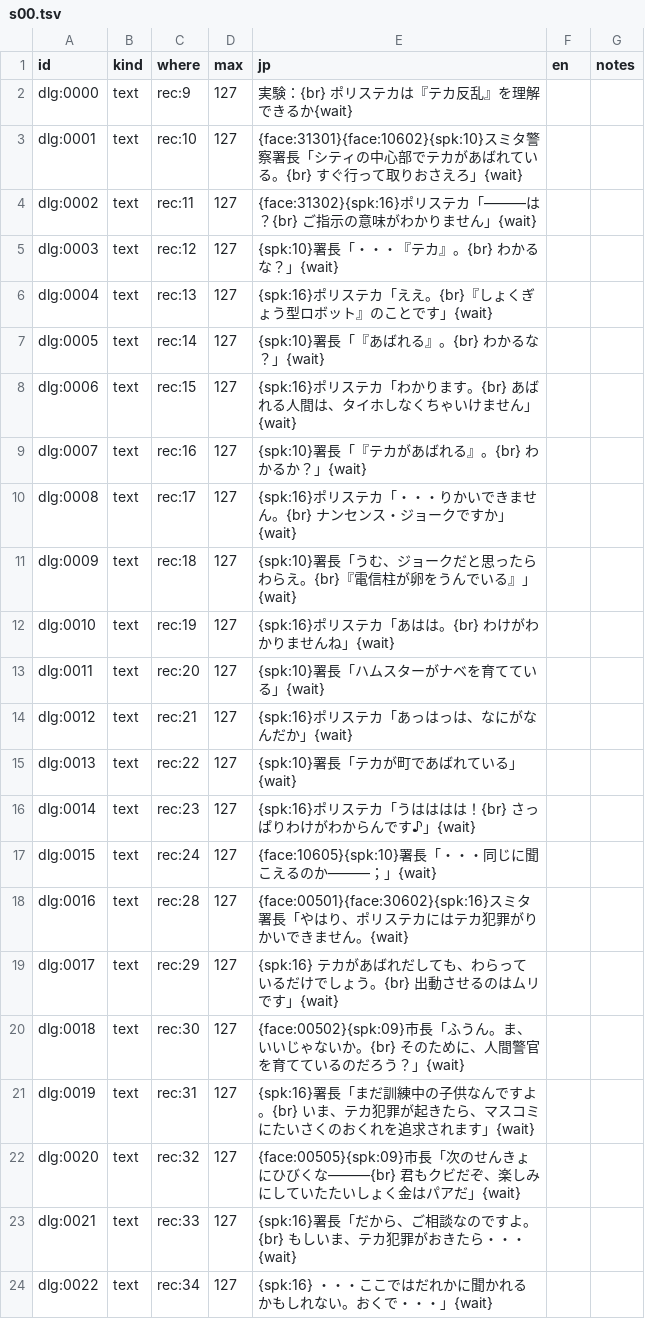
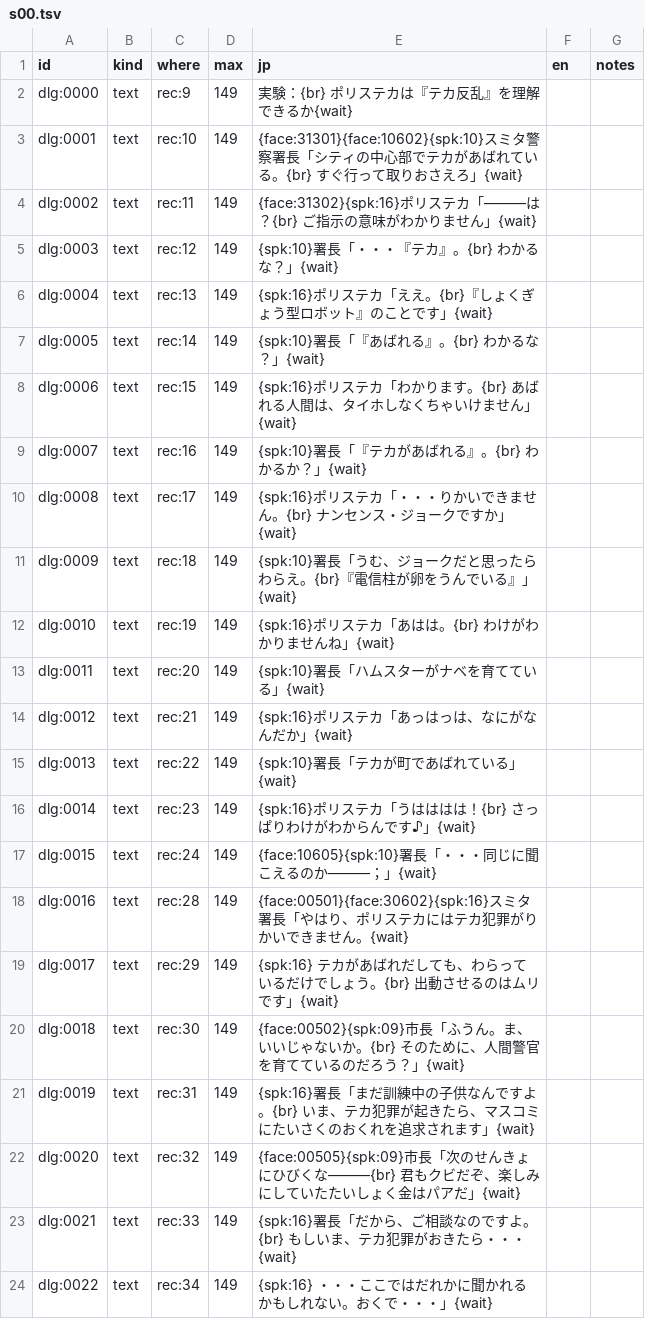
Before and after one commit to minhnhattonthat/toyrobo-force-en, a TSV file: script/dialogue/s00.tsv, drawn as a sheet.

```diff
--- a/script/dialogue/s00.tsv
+++ b/script/dialogue/s00.tsv
@@ -1,24 +1,24 @@
 id	kind	where	max	jp	en	notes
-dlg:0000	text	rec:9	127	　実験：{br}　ポリステカは『テカ反乱』を理解できるか{wait}		
-dlg:0001	text	rec:10	127	{face:31301}{face:10602}{spk:10}スミタ警察署長「シティの中心部でテカがあばれている。{br}　すぐ行って取りおさえろ」{wait}		
-dlg:0002	text	rec:11	127	{face:31302}{spk:16}ポリステカ「―――は？{br}　ご指示の意味がわかりません」{wait}		
-dlg:0003	text	rec:12	127	{spk:10}署長「・・・『テカ』。{br}　わかるな？」{wait}		
-dlg:0004	text	rec:13	127	{spk:16}ポリステカ「ええ。{br}『しょくぎょう型ロボット』のことです」{wait}		
-dlg:0005	text	rec:14	127	{spk:10}署長「『あばれる』。{br}　わかるな？」{wait}		
-dlg:0006	text	rec:15	127	{spk:16}ポリステカ「わかります。{br}　あばれる人間は、タイホしなくちゃいけません」{wait}		
-dlg:0007	text	rec:16	127	{spk:10}署長「『テカがあばれる』。{br}　わかるか？」{wait}		
-dlg:0008	text	rec:17	127	{spk:16}ポリステカ「・・・りかいできません。{br}　ナンセンス・ジョークですか」{wait}		
-dlg:0009	text	rec:18	127	{spk:10}署長「うむ、ジョークだと思ったらわらえ。{br}『電信柱が卵をうんでいる』」{wait}		
-dlg:0010	text	rec:19	127	{spk:16}ポリステカ「あはは。{br}　わけがわかりませんね」{wait}		
-dlg:0011	text	rec:20	127	{spk:10}署長「ハムスターがナベを育てている」{wait}		
-dlg:0012	text	rec:21	127	{spk:16}ポリステカ「あっはっは、なにがなんだか」{wait}		
-dlg:0013	text	rec:22	127	{spk:10}署長「テカが町であばれている」{wait}		
-dlg:0014	text	rec:23	127	{spk:16}ポリステカ「うはははは！{br}　さっぱりわけがわからんです♪」{wait}		
-dlg:0015	text	rec:24	127	{face:10605}{spk:10}署長「・・・同じに聞こえるのか―――；」{wait}		
-dlg:0016	text	rec:28	127	{face:00501}{face:30602}{spk:16}スミタ署長「やはり、ポリステカにはテカ犯罪がりかいできません。{wait}		
-dlg:0017	text	rec:29	127	{spk:16}　テカがあばれだしても、わらっているだけでしょう。{br}　出動させるのはムリです」{wait}		
-dlg:0018	text	rec:30	127	{face:00502}{spk:09}市長「ふうん。ま、いいじゃないか。{br}　そのために、人間警官を育てているのだろう？」{wait}		
-dlg:0019	text	rec:31	127	{spk:16}署長「まだ訓練中の子供なんですよ。{br}　いま、テカ犯罪が起きたら、マスコミにたいさくのおくれを追求されます」{wait}		
-dlg:0020	text	rec:32	127	{face:00505}{spk:09}市長「次のせんきょにひびくな―――{br}　君もクビだぞ、楽しみにしていたたいしょく金はパアだ」{wait}		
-dlg:0021	text	rec:33	127	{spk:16}署長「だから、ご相談なのですよ。{br}　もしいま、テカ犯罪がおきたら・・・{wait}		
-dlg:0022	text	rec:34	127	{spk:16}　・・・ここではだれかに聞かれるかもしれない。おくで・・・」{wait}		
+dlg:0000	text	rec:9	149	　実験：{br}　ポリステカは『テカ反乱』を理解できるか{wait}		
+dlg:0001	text	rec:10	149	{face:31301}{face:10602}{spk:10}スミタ警察署長「シティの中心部でテカがあばれている。{br}　すぐ行って取りおさえろ」{wait}		
+dlg:0002	text	rec:11	149	{face:31302}{spk:16}ポリステカ「―――は？{br}　ご指示の意味がわかりません」{wait}		
+dlg:0003	text	rec:12	149	{spk:10}署長「・・・『テカ』。{br}　わかるな？」{wait}		
+dlg:0004	text	rec:13	149	{spk:16}ポリステカ「ええ。{br}『しょくぎょう型ロボット』のことです」{wait}		
+dlg:0005	text	rec:14	149	{spk:10}署長「『あばれる』。{br}　わかるな？」{wait}		
+dlg:0006	text	rec:15	149	{spk:16}ポリステカ「わかります。{br}　あばれる人間は、タイホしなくちゃいけません」{wait}		
+dlg:0007	text	rec:16	149	{spk:10}署長「『テカがあばれる』。{br}　わかるか？」{wait}		
+dlg:0008	text	rec:17	149	{spk:16}ポリステカ「・・・りかいできません。{br}　ナンセンス・ジョークですか」{wait}		
+dlg:0009	text	rec:18	149	{spk:10}署長「うむ、ジョークだと思ったらわらえ。{br}『電信柱が卵をうんでいる』」{wait}		
+dlg:0010	text	rec:19	149	{spk:16}ポリステカ「あはは。{br}　わけがわかりませんね」{wait}		
+dlg:0011	text	rec:20	149	{spk:10}署長「ハムスターがナベを育てている」{wait}		
+dlg:0012	text	rec:21	149	{spk:16}ポリステカ「あっはっは、なにがなんだか」{wait}		
+dlg:0013	text	rec:22	149	{spk:10}署長「テカが町であばれている」{wait}		
+dlg:0014	text	rec:23	149	{spk:16}ポリステカ「うはははは！{br}　さっぱりわけがわからんです♪」{wait}		
+dlg:0015	text	rec:24	149	{face:10605}{spk:10}署長「・・・同じに聞こえるのか―――；」{wait}		
+dlg:0016	text	rec:28	149	{face:00501}{face:30602}{spk:16}スミタ署長「やはり、ポリステカにはテカ犯罪がりかいできません。{wait}		
+dlg:0017	text	rec:29	149	{spk:16}　テカがあばれだしても、わらっているだけでしょう。{br}　出動させるのはムリです」{wait}		
+dlg:0018	text	rec:30	149	{face:00502}{spk:09}市長「ふうん。ま、いいじゃないか。{br}　そのために、人間警官を育てているのだろう？」{wait}		
+dlg:0019	text	rec:31	149	{spk:16}署長「まだ訓練中の子供なんですよ。{br}　いま、テカ犯罪が起きたら、マスコミにたいさくのおくれを追求されます」{wait}		
+dlg:0020	text	rec:32	149	{face:00505}{spk:09}市長「次のせんきょにひびくな―――{br}　君もクビだぞ、楽しみにしていたたいしょく金はパアだ」{wait}		
+dlg:0021	text	rec:33	149	{spk:16}署長「だから、ご相談なのですよ。{br}　もしいま、テカ犯罪がおきたら・・・{wait}		
+dlg:0022	text	rec:34	149	{spk:16}　・・・ここではだれかに聞かれるかもしれない。おくで・・・」{wait}		
```
Also changed, not shown: script/dialogue/s01.tsv, script/dialogue/s02.tsv, 45 other files.
